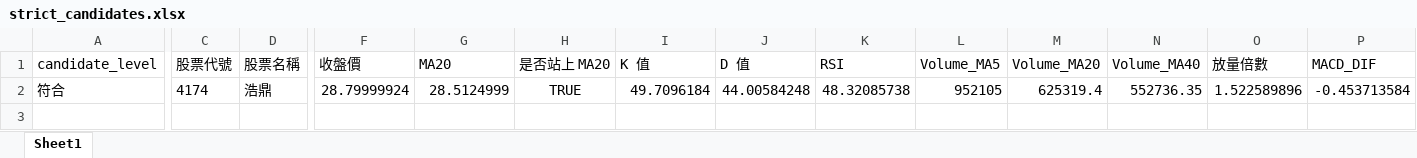
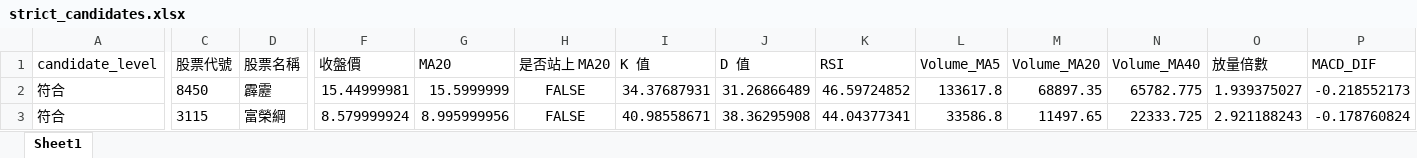
Before and after one commit to ScoppenLin/CandyTWStock, an Excel workbook: downloads/strict_candidates.xlsx, sheet Sheet1, drawn as a sheet; only a part is shown, gaps mark what is left out; values as stored, in another font and other column widths than the file's, no borders; addresses are those after the commit; rows hold the shown columns only; the diff covers the shown part only; the diff names each change by its address in the sheet, - before the commit and + after, or states it on an @@ line.

```diff
--- a/downloads/strict_candidates.xlsx (sheet Sheet1)
+++ b/downloads/strict_candidates.xlsx (sheet Sheet1)
+row 2: 符合 | 8450 | 霹靂 | 15.44999981 | 15.5999999 | FALSE | 34.37687931 | 31.26866489 | 46.59724852 | 133617.8 | 68897.35 | 65782.775 | 1.939375027 | -0.218552173
-C3 (股票代號): 4174
+C3 (股票代號): 3115
-D3 (股票名稱): 浩鼎
+D3 (股票名稱): 富榮綱
-F3 (收盤價): 28.79999924
+F3 (收盤價): 8.579999924
-G3 (MA20): 28.5124999
+G3 (MA20): 8.995999956
-H3 (是否站上 MA20): TRUE
+H3 (是否站上 MA20): FALSE
-I3 (K 值): 49.7096184
+I3 (K 值): 40.98558671
-J3 (D 值): 44.00584248
+J3 (D 值): 38.36295908
-K3 (RSI): 48.32085738
+K3 (RSI): 44.04377341
-L3 (Volume_MA5): 952105
+L3 (Volume_MA5): 33586.8
-M3 (Volume_MA20): 625319.4
+M3 (Volume_MA20): 11497.65
-N3 (Volume_MA40): 552736.35
+N3 (Volume_MA40): 22333.725
-O3 (放量倍數): 1.522589896
+O3 (放量倍數): 2.921188243
-P3 (MACD_DIF): -0.453713584
+P3 (MACD_DIF): -0.178760824
```
Also changed, not shown: 5 edited cells elsewhere in this sheet, downloads/screening_result.xlsx, downloads/watchlist_candidates.xlsx, 3 other files.
